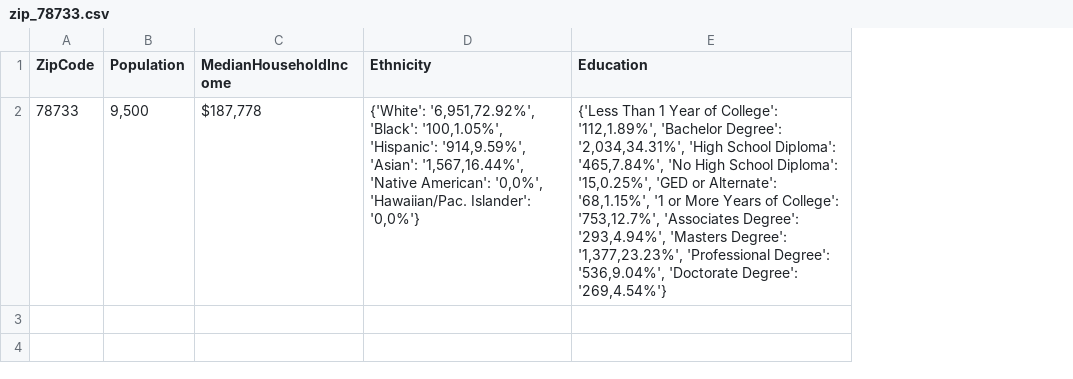
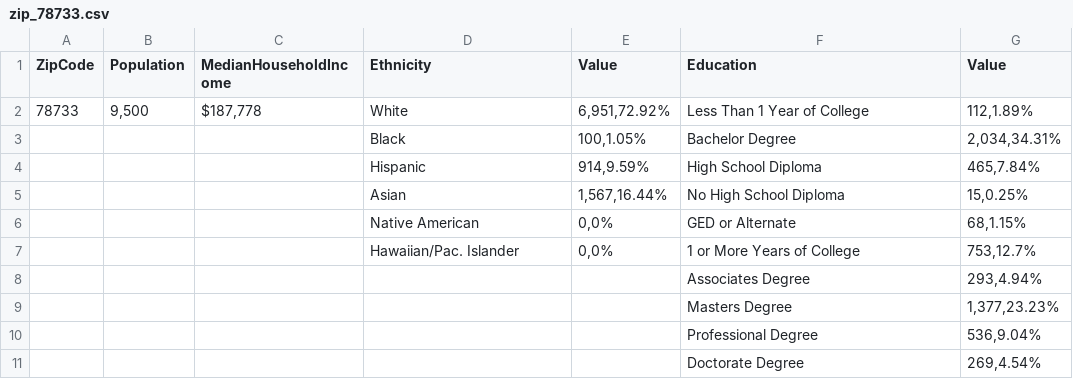
Before and after one commit to VivaLaTeena/Austin-Housing-Analysis, a CSV file: Resources/zip_78733.csv, drawn as a sheet; addresses are those after the commit; the diff names each change by its address in the sheet, - before the commit and + after, or states it on an @@ line.

```diff
--- a/Resources/zip_78733.csv
+++ b/Resources/zip_78733.csv
+column E (Value), row 2: 6,951,72.92%
+column G (Value), row 2: 112,1.89%
-D2 (Ethnicity): {'White': '6,951,72.92%', 'Black': '100,1.05%', 'Hispanic': '914,9.59%', 'Asian': '1,567,16.44%', 'Native American': '0,0%', 'Hawaiian/Pac. Islander': '0,0%'}
+D2 (Ethnicity): White
-F2 (Education): {'Less Than 1 Year of College': '112,1.89%', 'Bachelor Degree': '2,034,34.31%', 'High School Diploma': '465,7.84%', 'No High School Diploma': '15,0.25%', 'GED or Alternate': '68,1.15%', '1 or More Years of College': '753,12.7%', 'Associates Degree': '293,4.94%', 'Masters Degree': '1,377,23.23%', 'Professional Degree': '536,9.04%', 'Doctorate Degree': '269,4.54%'}
+F2 (Education): Less Than 1 Year of College
+row 3:  |  |  | Black | 100,1.05% | Bachelor Degree | 2,034,34.31%
+row 4:  |  |  | Hispanic | 914,9.59% | High School Diploma | 465,7.84%
+row 5:  |  |  | Asian | 1,567,16.44% | No High School Diploma | 15,0.25%
+row 6:  |  |  | Native American | 0,0% | GED or Alternate | 68,1.15%
+row 7:  |  |  | Hawaiian/Pac. Islander | 0,0% | 1 or More Years of College | 753,12.7%
+row 8:  |  |  |  |  | Associates Degree | 293,4.94%
+row 9:  |  |  |  |  | Masters Degree | 1,377,23.23%
+row 10:  |  |  |  |  | Professional Degree | 536,9.04%
+row 11:  |  |  |  |  | Doctorate Degree | 269,4.54%
```
Also changed, not shown: Resources/zip_78724.csv, Resources/zip_78729.csv, 4 other files.
